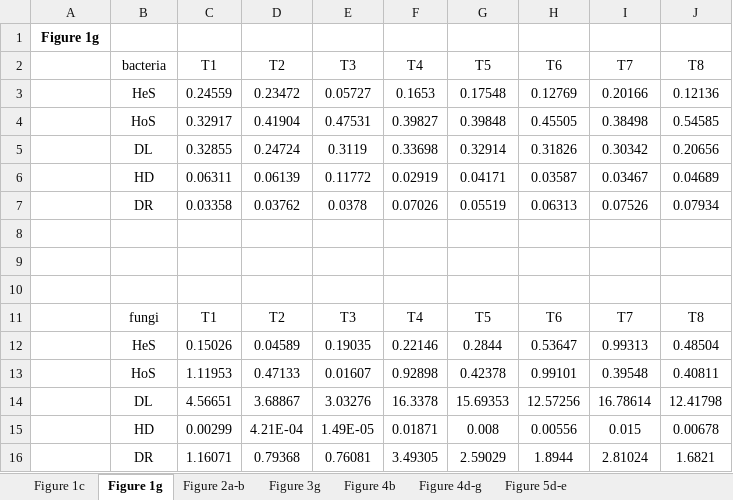
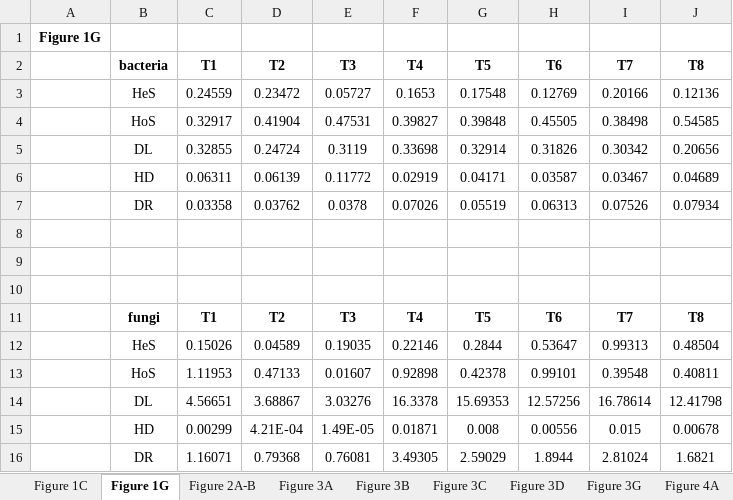
Before and after one commit to Lucas-Ban/Daqu-community-analysis, an Excel workbook: source-data.xlsx, sheet Figure 1G, drawn as a sheet; values as stored, in another font and other column widths than the file's, no borders; the diff names each change by its address in the sheet, - before the commit and + after, or states it on an @@ line.

```diff
--- a/source-data.xlsx (sheet Figure 1G)
+++ b/source-data.xlsx (sheet Figure 1G)
-sheet tab: Figure 1c
+sheet tab: Figure 1C
-sheet tab: Figure 1g
+sheet tab: Figure 1G
-sheet tab: Figure 2a-b
+sheet tab: Figure 2A-B
-sheet tab: Figure 3g
+sheet tab: Figure 3G
+sheet tab: Figure 3A
+sheet tab: Figure 3B
+sheet tab: Figure 3C
+sheet tab: Figure 3D
+sheet tab: Figure 4A
-A1: Figure 1g
+A1: Figure 1G
-B2:J2 bold: off
+B2:J2 bold: on
-B11:J11 bold: off
+B11:J11 bold: on
```
Also changed, not shown: sheet Figure 4D-G, sheet Figure 5C, sheet Figure 2A-B, sheet Figure 1C, sheet Figure 4B, sheet Figure 3G, other sheet tabs.
